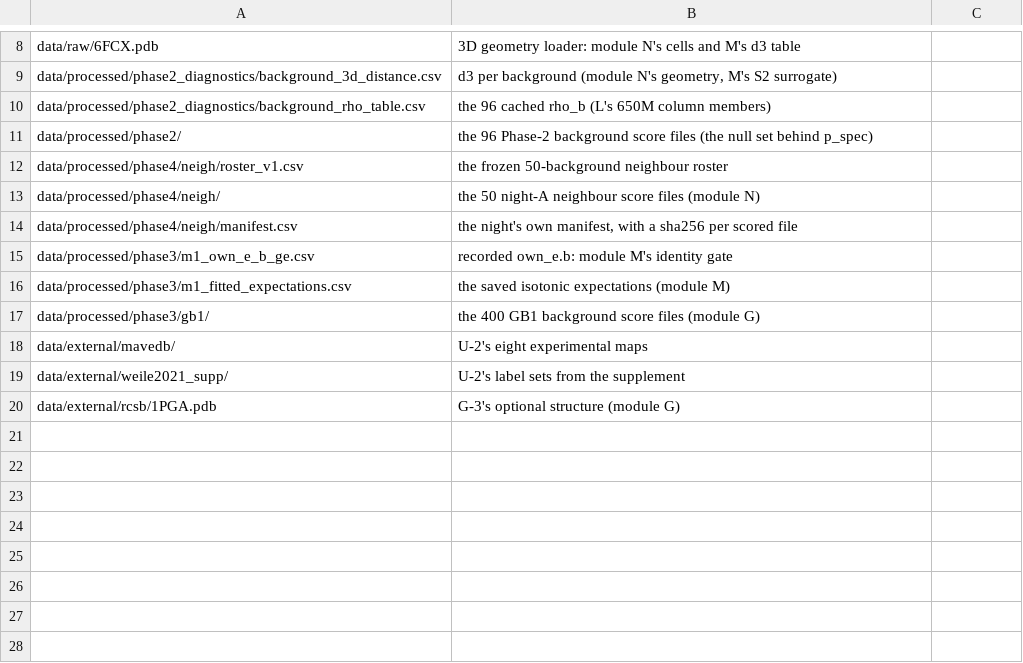
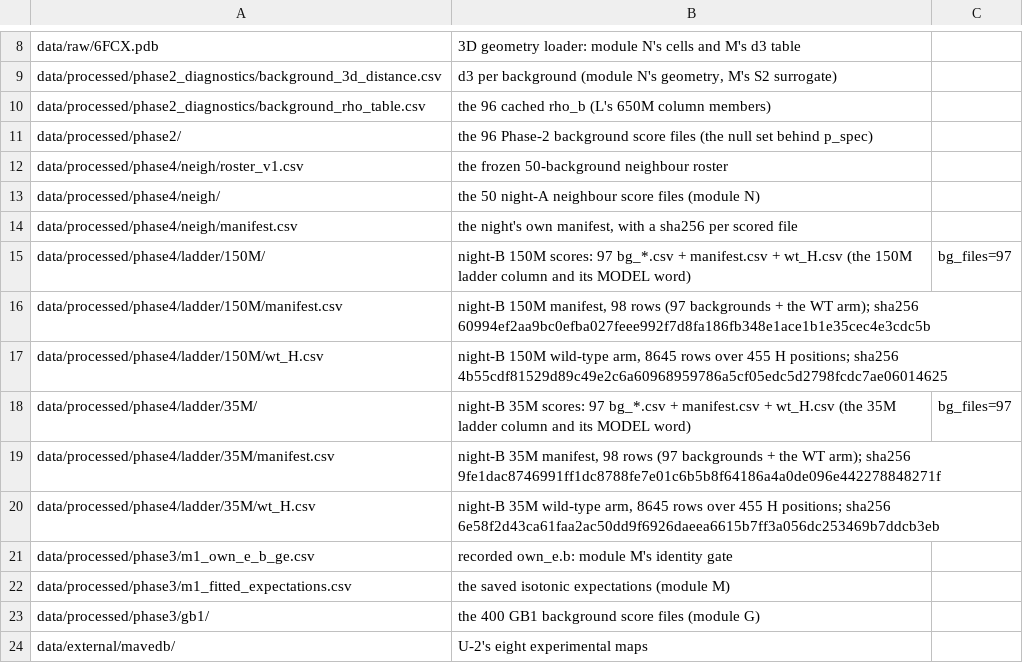
Before and after one commit to jaypunxchavan/mthfr-context-dependence, a TSV file: reproduce/required_inputs.tsv, drawn as a sheet; only a part is shown, gaps mark what is left out; the shorter side is filled out with more unchanged rows; the diff names each change by its address in the sheet, - before the commit and + after, or states it on an @@ line.

```diff
--- a/reproduce/required_inputs.tsv
+++ b/reproduce/required_inputs.tsv
+row 15: data/processed/phase4/ladder/150M/ | night-B 150M scores: 97 bg_*.csv + manifest.csv + wt_H.csv (the 150M ladder column and its MODEL word) | bg_files=97
+row 16: data/processed/phase4/ladder/150M/manifest.csv | night-B 150M manifest, 98 rows (97 backgrounds + the WT arm); sha256 60994ef2aa9bc0efba027feee992f7d8fa186fb348e1ace1b1e35cec4e3cdc5b
+row 17: data/processed/phase4/ladder/150M/wt_H.csv | night-B 150M wild-type arm, 8645 rows over 455 H positions; sha256 4b55cdf81529d89c49e2c6a60968959786a5cf05edc5d2798fcdc7ae06014625
+row 18: data/processed/phase4/ladder/35M/ | night-B 35M scores: 97 bg_*.csv + manifest.csv + wt_H.csv (the 35M ladder column and its MODEL word) | bg_files=97
+row 19: data/processed/phase4/ladder/35M/manifest.csv | night-B 35M manifest, 98 rows (97 backgrounds + the WT arm); sha256 9fe1dac8746991ff1dc8788fe7e01c6b5b8f64186a4a0de096e442278848271f
+row 20: data/processed/phase4/ladder/35M/wt_H.csv | night-B 35M wild-type arm, 8645 rows over 455 H positions; sha256 6e58f2d43ca61faa2ac50dd9f6926daeea6615b7ff3a056dc253469b7ddcb3eb
```
Also changed, not shown: reproduce/headline_expectations.tsv, 12 other files.
